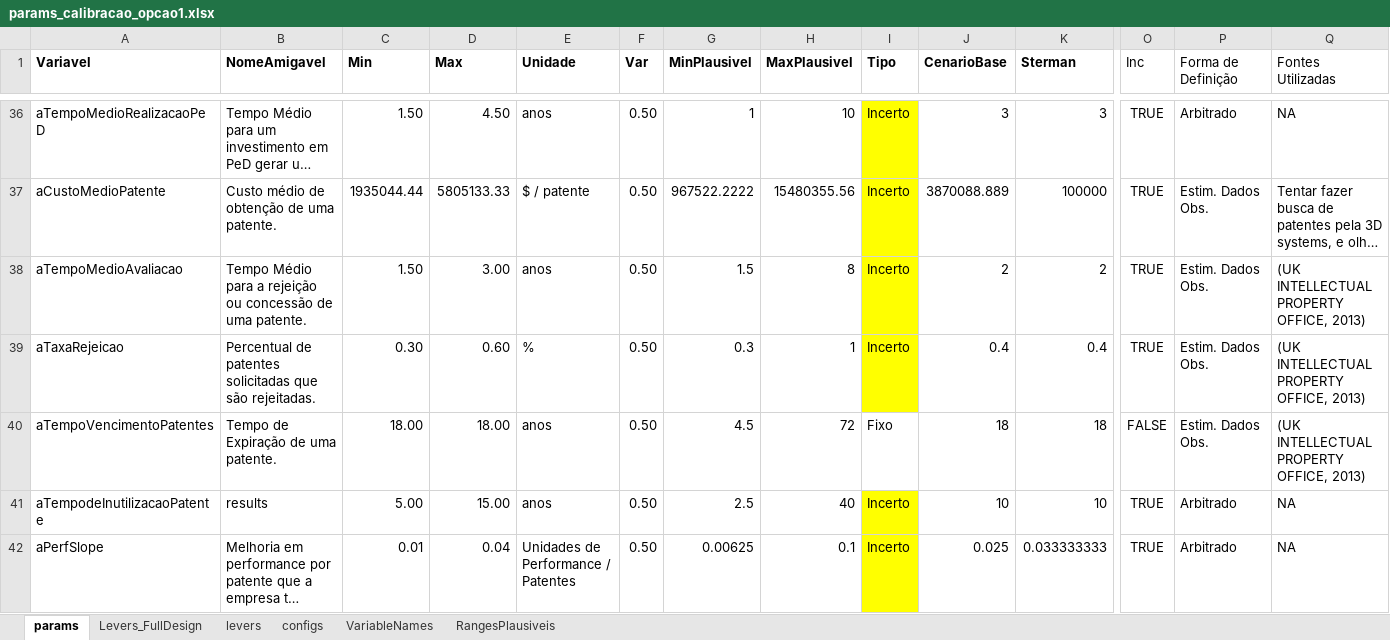
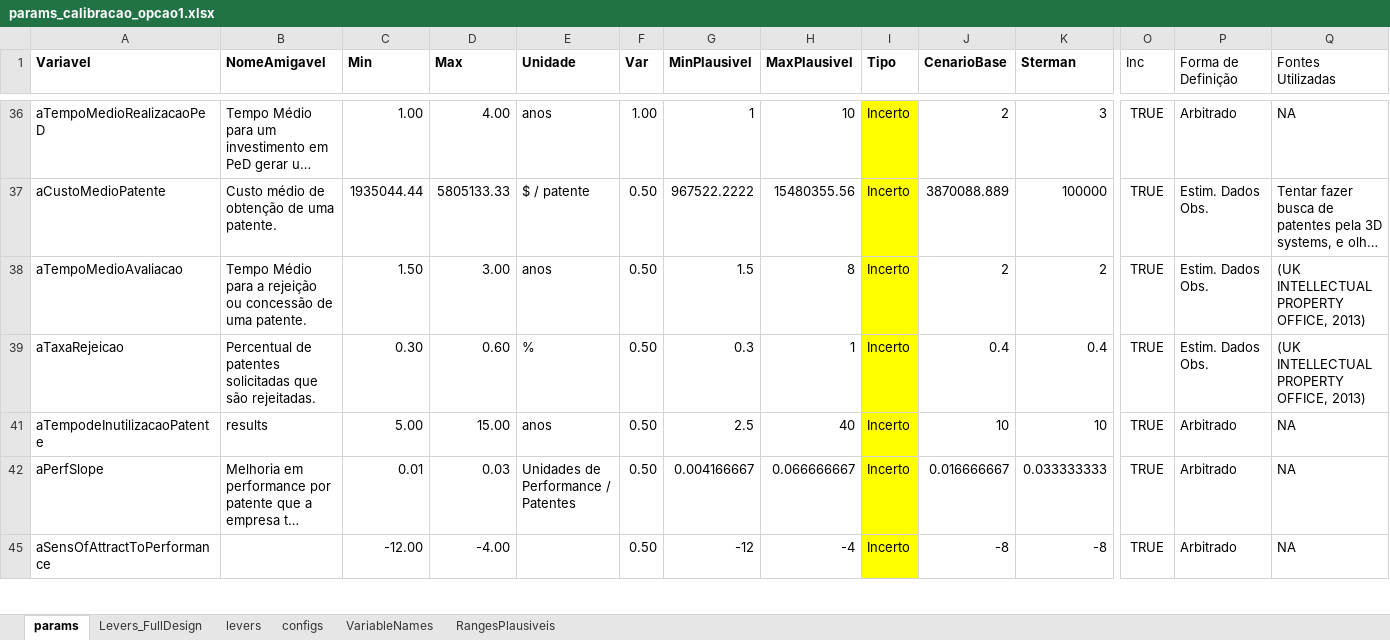
Before and after one commit to pedroliman/ms-rdm-dissertation, an Excel workbook: models/dissertation-model/modelo-R/calibracao/params_calibracao_opcao1.xlsx, sheet params, drawn as a sheet; only a part is shown, gaps mark what is left out; the shorter side is filled out with more unchanged rows; long unchanged cells end in …; values as stored, in another font and other column widths than the file's, no borders; rows hold the shown columns only; the diff covers the shown part only; the diff names each change by its address in the sheet, - before the commit and + after, or states it on an @@ line.

```diff
--- a/models/dissertation-model/modelo-R/calibracao/params_calibracao_opcao1.xlsx (sheet params)
+++ b/models/dissertation-model/modelo-R/calibracao/params_calibracao_opcao1.xlsx (sheet params)
-C36 (Min): 1.50
+C36 (Min): 1.00
-D36 (Max): 4.50
+D36 (Max): 4.00
-F36 (Var): 0.50
+F36 (Var): 1.00
-J36 (CenarioBase): 3
+J36 (CenarioBase): 2
@@ row 40 hidden: aTempoVencimentoPatentes | Tempo de Expiração de uma patente. | 18.00 | 18.00 | anos | 0.50 | 4.5 | 72 | Fixo | 18 | 18 | FALSE | Estim. Dados Obs. | (UK INTELLECTUAL PROPERTY OFFICE, 2013) @@
-D42 (Max): 0.04
+D42 (Max): 0.03
-G42 (MinPlausivel): 0.00625
+G42 (MinPlausivel): 0.004166667
-H42 (MaxPlausivel): 0.1
+H42 (MaxPlausivel): 0.066666667
-J42 (CenarioBase): 0.025
+J42 (CenarioBase): 0.016666667
```
Also changed, not shown: 2 removed rows and 37 hidden or unhidden rows elsewhere in this sheet, sheet Levers_FullDesign, hidden cells, models/dissertation-model/modelo-R/calibracao/dados_calibracao.xlsx, 4 other files.
